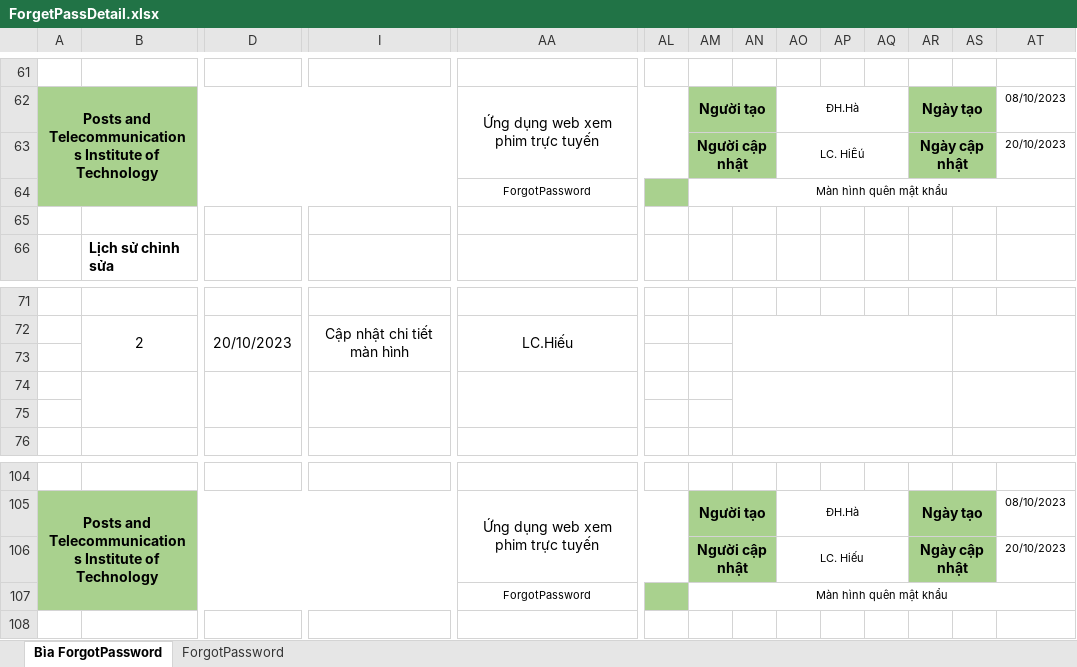
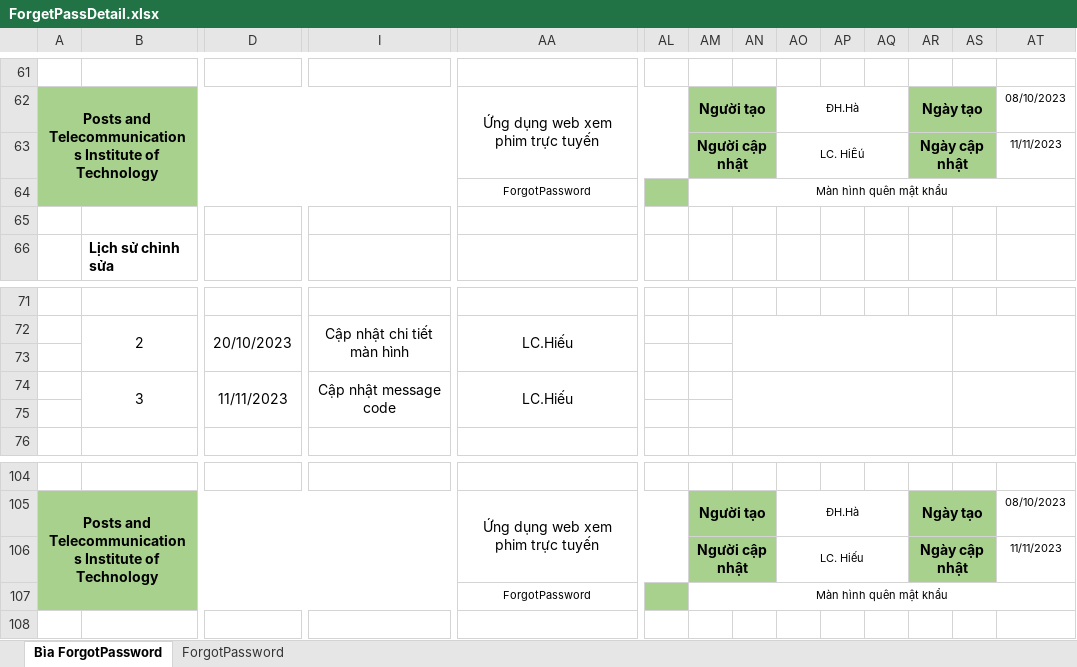
Before and after one commit to rayzAqua/Streaming-Movie, an Excel workbook: documents/BaoCaoDot3/ForgetPassDetail.xlsx, sheet Bìa ForgotPassword, drawn as a sheet; only a part is shown, gaps mark what is left out; values as stored, in another font and other column widths than the file's, no borders; rows hold the shown columns only; the diff names each change by its address in the sheet, - before the commit and + after, or states it on an @@ line.

Commit message:
Update message code

```diff
--- a/documents/BaoCaoDot3/ForgetPassDetail.xlsx (sheet Bìa ForgotPassword)
+++ b/documents/BaoCaoDot3/ForgetPassDetail.xlsx (sheet Bìa ForgotPassword)
-AT63: 20/10/2023
+AT63: 11/11/2023
-row 74: (empty)
+row 74:  | 3 | 11/11/2023 | Cập nhật message code | LC.Hiếu
-AT106: 20/10/2023
+AT106: 11/11/2023
```
Also changed, not shown: sheet ForgotPassword, documents/BaoCaoDot3/LoginDetail.xlsx, documents/BaoCaoDot3/RegisterDetail.xlsx, 7 other files.
